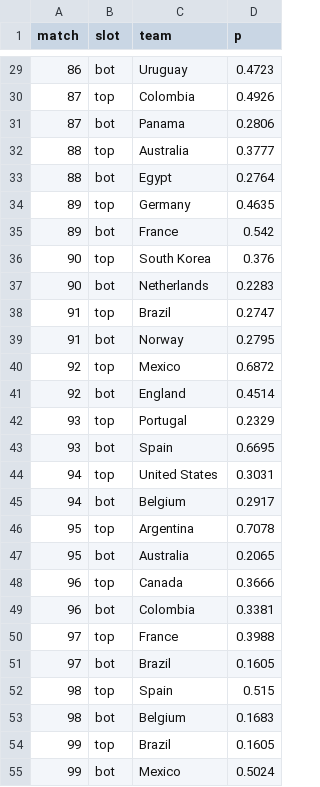
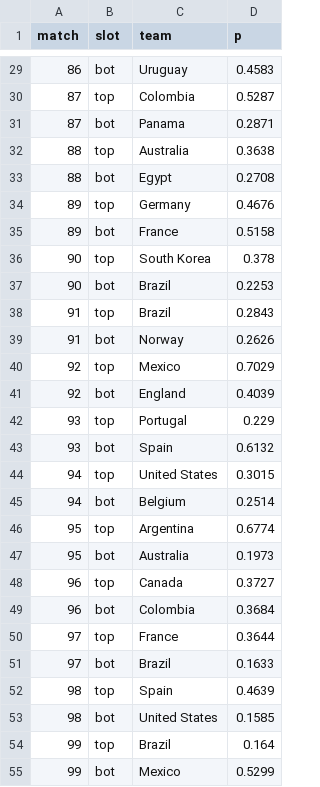
Before and after one commit to Mowy2001/wc26, a CSV file: outputs/bracket.csv, drawn as a sheet; only a part is shown, gaps mark what is left out; the diff covers the shown part only.

```diff
--- a/outputs/bracket.csv
+++ b/outputs/bracket.csv
@@ -29,27 +29,27 @@ match,slot,team,p
-86,bot,Uruguay,0.4723
-87,top,Colombia,0.4926
-87,bot,Panama,0.2806
-88,top,Australia,0.3777
-88,bot,Egypt,0.2764
-89,top,Germany,0.4635
-89,bot,France,0.542
-90,top,South Korea,0.376
-90,bot,Netherlands,0.2283
-91,top,Brazil,0.2747
-91,bot,Norway,0.2795
-92,top,Mexico,0.6872
-92,bot,England,0.4514
-93,top,Portugal,0.2329
-93,bot,Spain,0.6695
-94,top,United States,0.3031
-94,bot,Belgium,0.2917
-95,top,Argentina,0.7078
-95,bot,Australia,0.2065
-96,top,Canada,0.3666
-96,bot,Colombia,0.3381
-97,top,France,0.3988
-97,bot,Brazil,0.1605
-98,top,Spain,0.515
-98,bot,Belgium,0.1683
-99,top,Brazil,0.1605
-99,bot,Mexico,0.5024
+86,bot,Uruguay,0.4583
+87,top,Colombia,0.5287
+87,bot,Panama,0.2871
+88,top,Australia,0.3638
+88,bot,Egypt,0.2708
+89,top,Germany,0.4676
+89,bot,France,0.5158
+90,top,South Korea,0.378
+90,bot,Brazil,0.2253
+91,top,Brazil,0.2843
+91,bot,Norway,0.2626
+92,top,Mexico,0.7029
+92,bot,England,0.4039
+93,top,Portugal,0.229
+93,bot,Spain,0.6132
+94,top,United States,0.3015
+94,bot,Belgium,0.2514
+95,top,Argentina,0.6774
+95,bot,Australia,0.1973
+96,top,Canada,0.3727
+96,bot,Colombia,0.3684
+97,top,France,0.3644
+97,bot,Brazil,0.1633
+98,top,Spain,0.4639
+98,bot,United States,0.1585
+99,top,Brazil,0.164
+99,bot,Mexico,0.5299
```
Also changed, not shown: 35 edited cells elsewhere in this file, outputs/capital.csv, outputs/distinct_scorers.csv, 13 other files.
